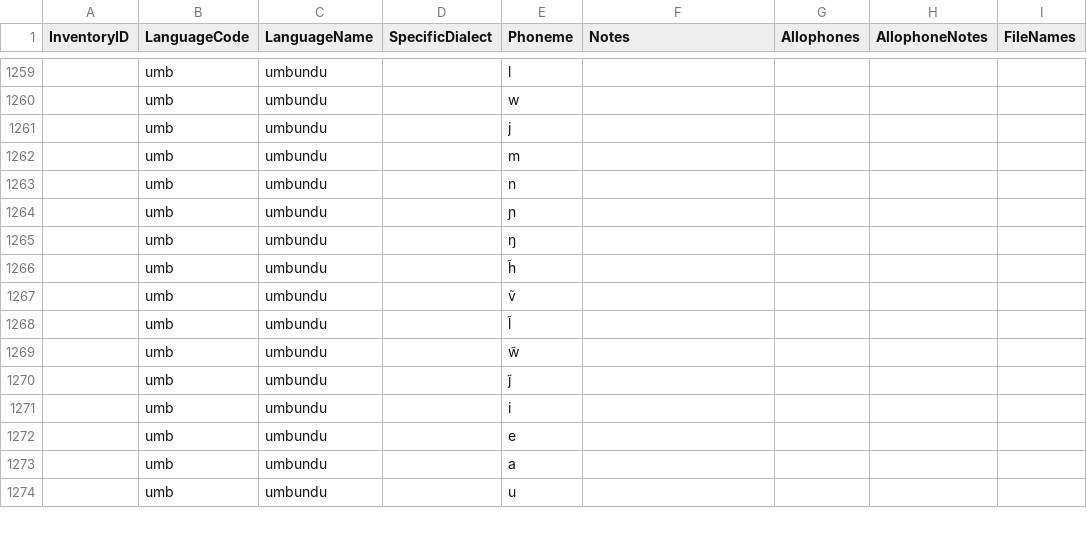
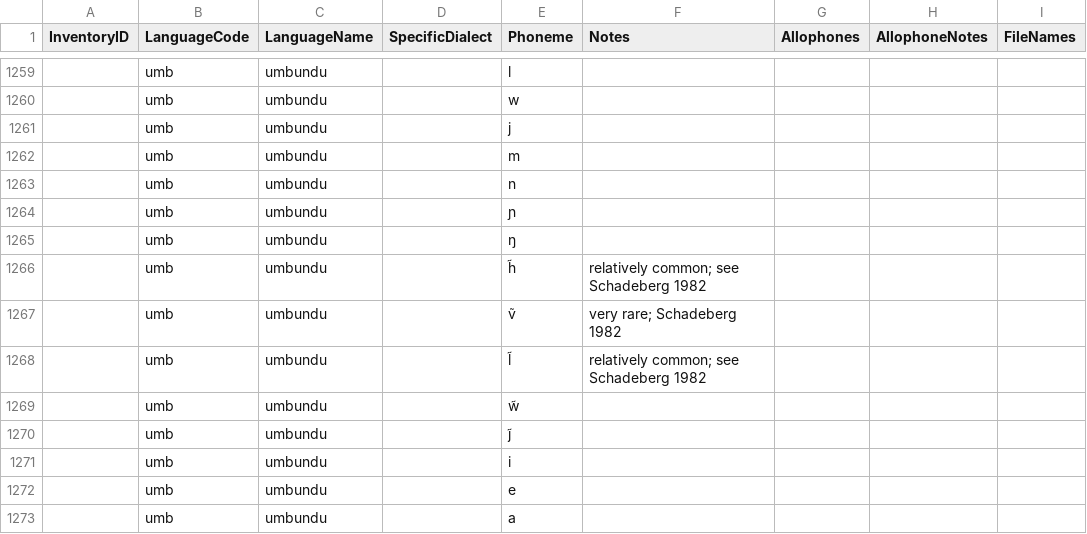
Before and after one commit to phoible/dev, a TSV file: raw-data/GM/gm-afr-inventories.tsv, drawn as a sheet; only a part is shown, gaps mark what is left out; the shorter side is filled out with more unchanged rows.

Commit message:
adds clarification regarding issue #179

```diff
--- a/raw-data/GM/gm-afr-inventories.tsv
+++ b/raw-data/GM/gm-afr-inventories.tsv
@@ -1265,5 +1265,5 @@ InventoryID	LanguageCode	LanguageName	SpecificDialect	Phoneme	Notes	Allophones	A
 	umb	umbundu		ŋ				
-	umb	umbundu		h̃				
-	umb	umbundu		ṽ				
-	umb	umbundu		l̃				
+	umb	umbundu		h̃	relatively common; see Schadeberg 1982			
+	umb	umbundu		ṽ	very rare; Schadeberg 1982			
+	umb	umbundu		l̃	relatively common; see Schadeberg 1982			
 	umb	umbundu		w̃				
```
